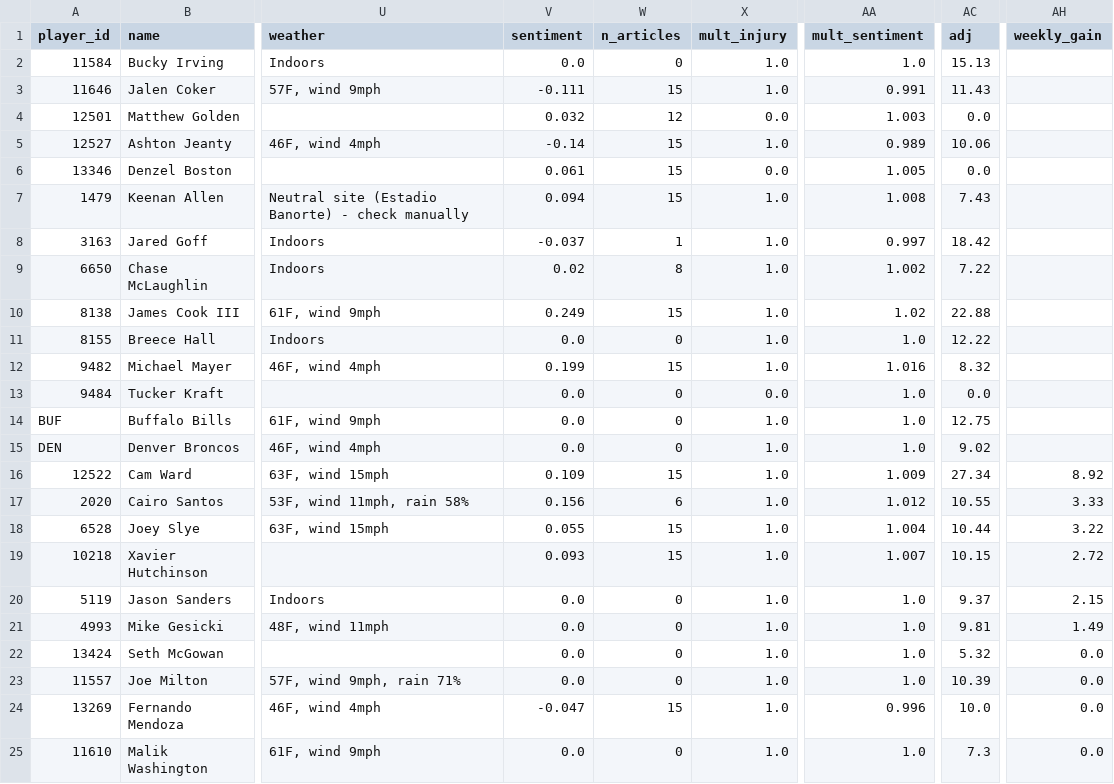
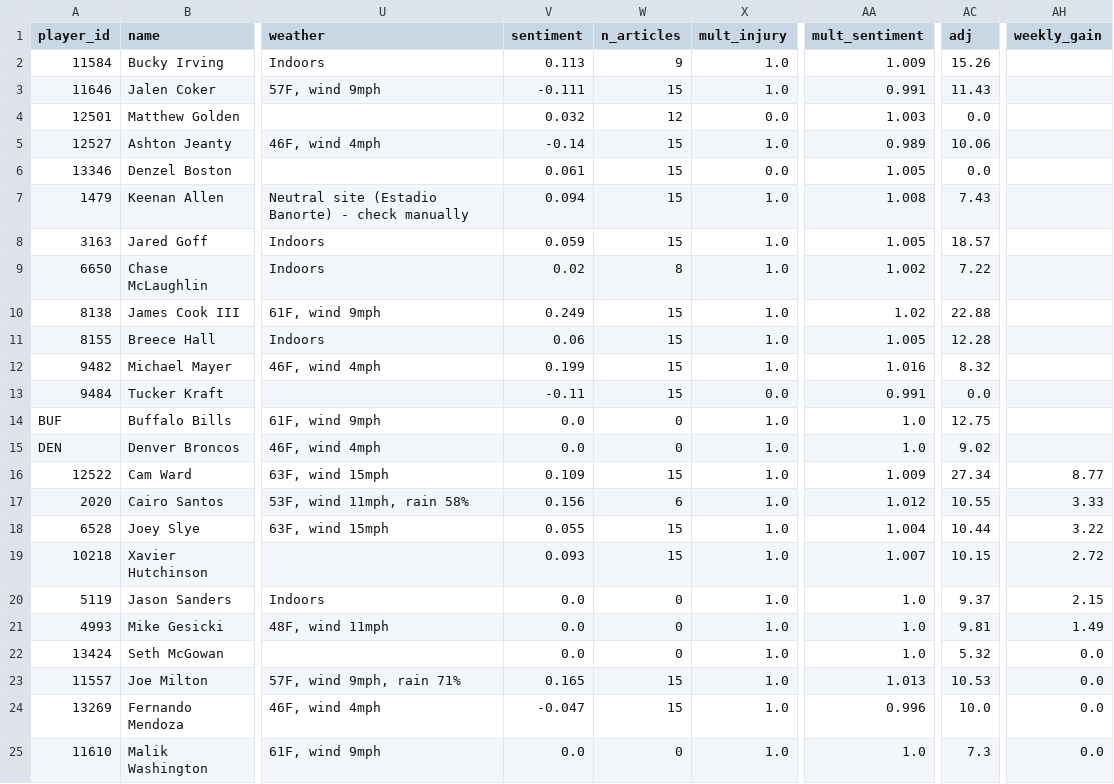
Before and after one commit to brendanabraham23/fantasy_football_agent, a CSV file: reports/week11_2026_players.csv, drawn as a sheet; only a part is shown, gaps mark what is left out; the diff names each change by its address in the sheet, - before the commit and + after, or states it on an @@ line.

```diff
--- a/reports/week11_2026_players.csv
+++ b/reports/week11_2026_players.csv
-V2 (sentiment): 0.0
+V2 (sentiment): 0.113
-W2 (n_articles): 0
+W2 (n_articles): 9
-AA2 (mult_sentiment): 1.0
+AA2 (mult_sentiment): 1.009
-AC2 (adj): 15.13
+AC2 (adj): 15.26
-V8 (sentiment): -0.037
+V8 (sentiment): 0.059
-W8 (n_articles): 1
+W8 (n_articles): 15
-AA8 (mult_sentiment): 0.997
+AA8 (mult_sentiment): 1.005
-AC8 (adj): 18.42
+AC8 (adj): 18.57
-V11 (sentiment): 0.0
+V11 (sentiment): 0.06
-W11 (n_articles): 0
+W11 (n_articles): 15
-AA11 (mult_sentiment): 1.0
+AA11 (mult_sentiment): 1.005
-AC11 (adj): 12.22
+AC11 (adj): 12.28
-V13 (sentiment): 0.0
+V13 (sentiment): -0.11
-W13 (n_articles): 0
+W13 (n_articles): 15
-AA13 (mult_sentiment): 1.0
+AA13 (mult_sentiment): 0.991
-AH16 (weekly_gain): 8.92
+AH16 (weekly_gain): 8.77
-V23 (sentiment): 0.0
+V23 (sentiment): 0.165
-W23 (n_articles): 0
+W23 (n_articles): 15
-AA23 (mult_sentiment): 1.0
+AA23 (mult_sentiment): 1.013
-AC23 (adj): 10.39
+AC23 (adj): 10.53
```
Also changed, not shown: 7 other files.
